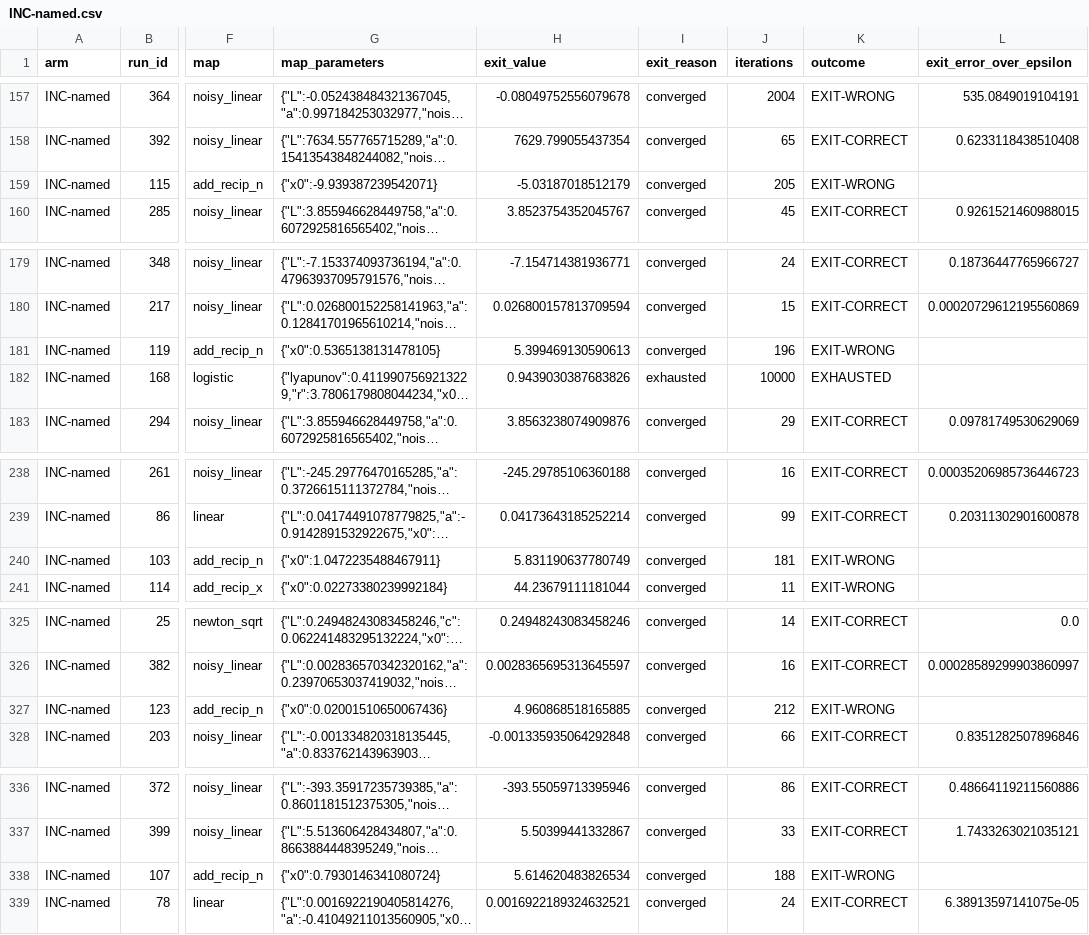
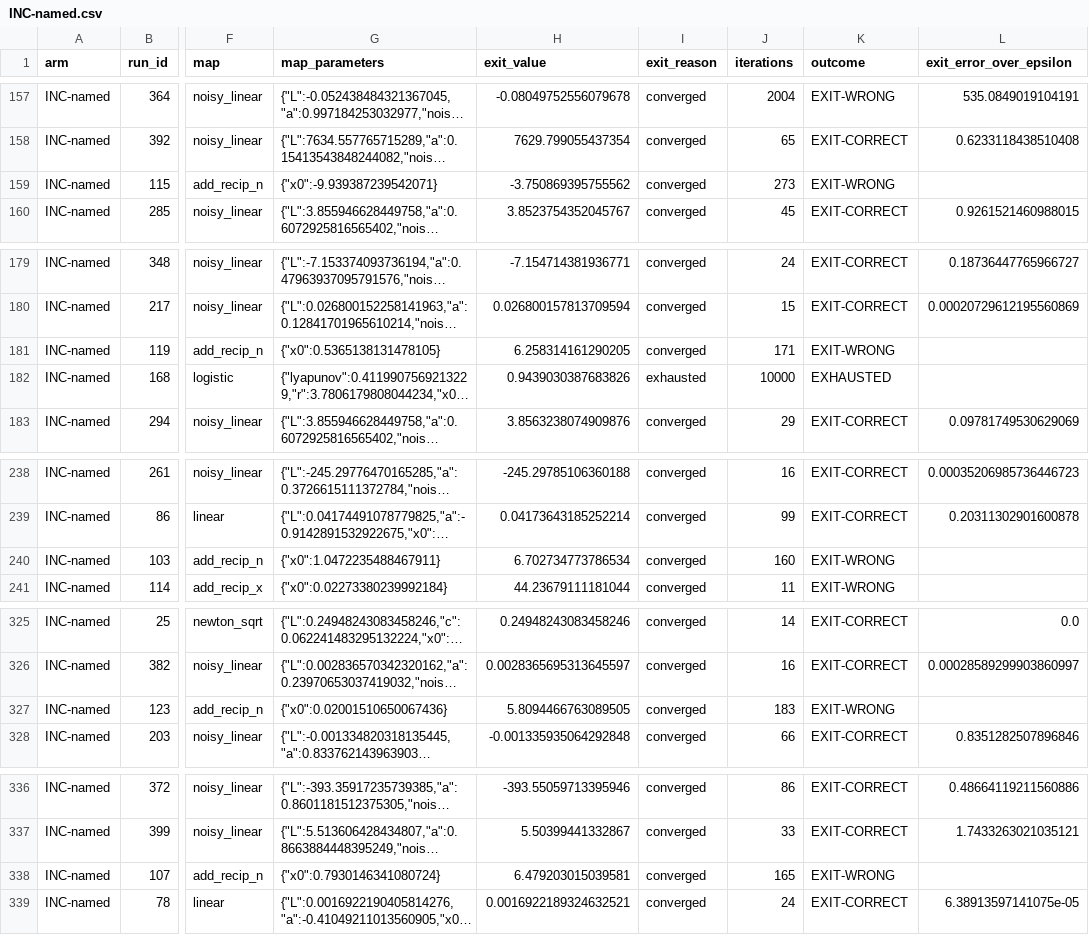
Before and after one commit to InauguralSystems/EigenScript, a CSV file: reports/convergence_loops/results/INC-named.csv, drawn as a sheet; only a part is shown, gaps mark what is left out; long unchanged cells end in …; the diff covers the shown part only; the diff names each change by its address in the sheet, - before the commit and + after, or states it on an @@ line.

```diff
--- a/reports/convergence_loops/results/INC-named.csv
+++ b/reports/convergence_loops/results/INC-named.csv
-H159 (exit_value): -5.03187018512179
+H159 (exit_value): -3.750869395755562
-J159 (iterations): 205
+J159 (iterations): 273
-H181 (exit_value): 5.399469130590613
+H181 (exit_value): 6.258314161290205
-J181 (iterations): 196
+J181 (iterations): 171
-H240 (exit_value): 5.831190637780749
+H240 (exit_value): 6.702734773786534
-J240 (iterations): 181
+J240 (iterations): 160
-H327 (exit_value): 4.960868518165885
+H327 (exit_value): 5.8094466763089505
-J327 (iterations): 212
+J327 (iterations): 183
-H338 (exit_value): 5.614620483826534
+H338 (exit_value): 6.479203015039581
-J338 (iterations): 188
+J338 (iterations): 165
```
Also changed, not shown: 2 edited cells elsewhere in this file, reports/convergence_loops/results/INC-bare.csv, 2 other files.
